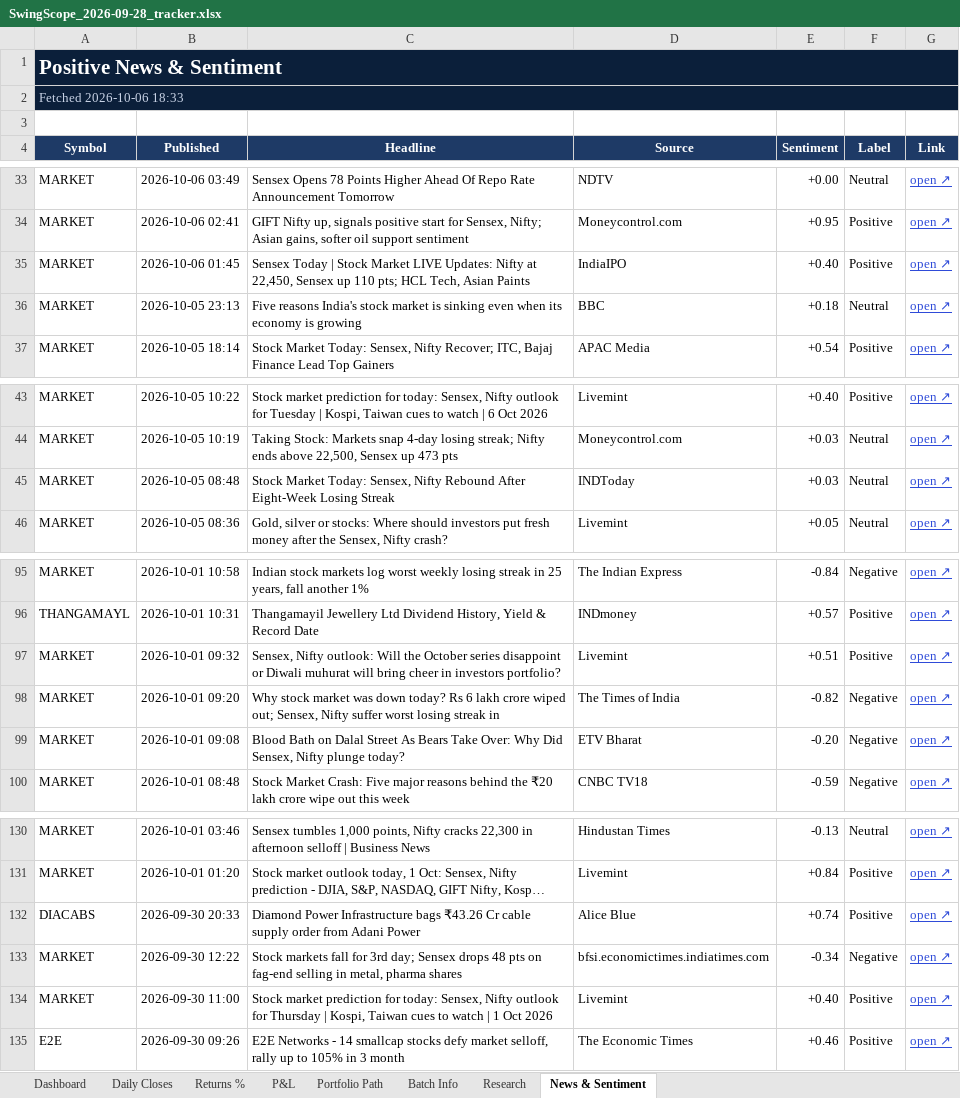
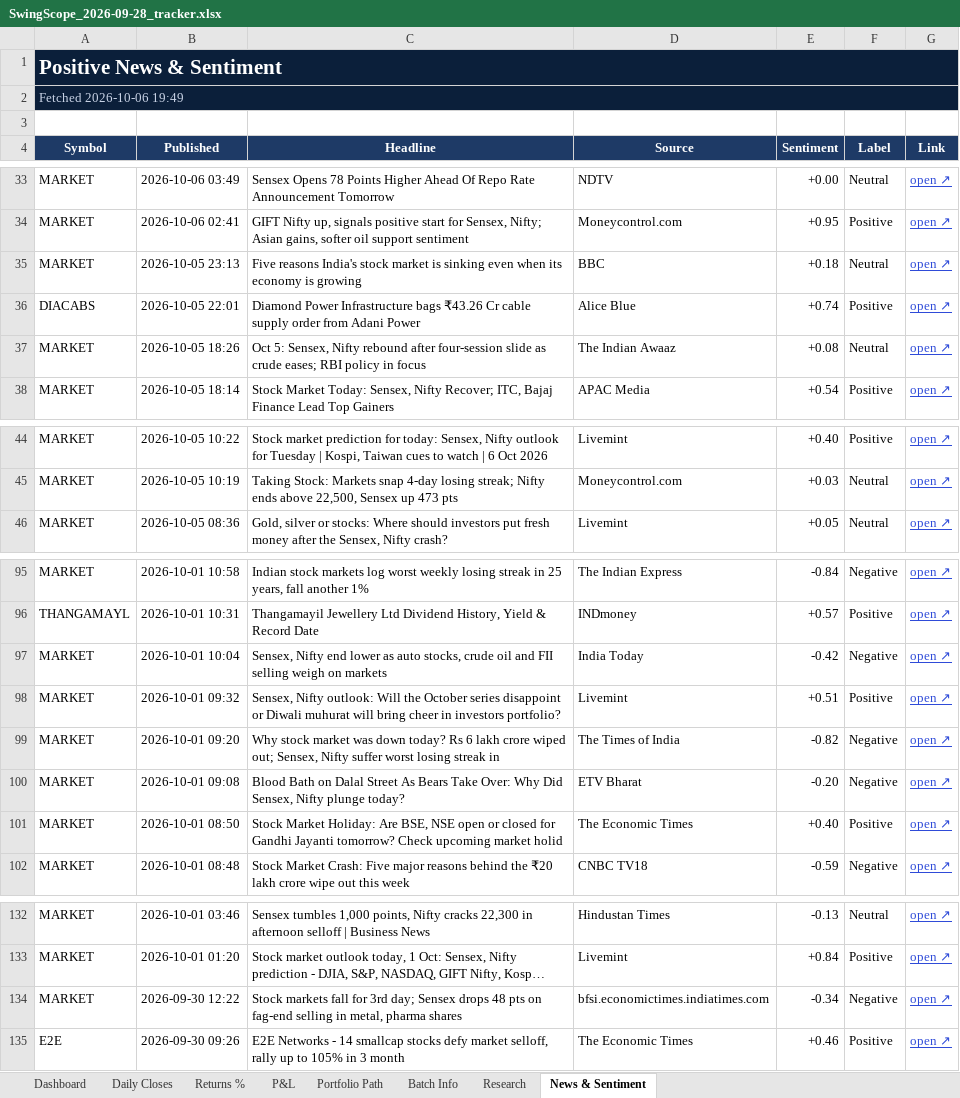
Before and after one commit to compukidsdgp-creator/Swing-Card, an Excel workbook: data/batches/2026-09-28/SwingScope_2026-09-28_tracker.xlsx, sheet News & Sentiment, drawn as a sheet; only a part is shown, gaps mark what is left out; long unchanged cells end in …; values as stored, in another font and other column widths than the file's, no borders; conditional formats not drawn; removed rows and columns are numbered as before the commit, all else as after; the diff names each change by its address in the sheet, - before the commit and + after, or states it on an @@ line.

```diff
--- a/data/batches/2026-09-28/SwingScope_2026-09-28_tracker.xlsx (sheet News & Sentiment)
+++ b/data/batches/2026-09-28/SwingScope_2026-09-28_tracker.xlsx (sheet News & Sentiment)
-A2 (Symbol): Fetched 2026-10-06 18:33
+A2 (Symbol): Fetched 2026-10-06 19:49
-row 35: MARKET | 2026-10-06 01:45 | Sensex Today | Stock Market LIVE Updates: Nifty at 22,450, Sensex up 110 pts; HCL Tech, Asian Paints | IndiaIPO | +0.40 | Positive | open ↗
+row 36: DIACABS | 2026-10-05 22:01 | Diamond Power Infrastructure bags ₹43.26 Cr cable supply order from Adani Power | Alice Blue | +0.74 | Positive | open ↗
+row 37: MARKET | 2026-10-05 18:26 | Oct 5: Sensex, Nifty rebound after four-session slide as crude eases; RBI policy in focus | The Indian Awaaz | +0.08 | Neutral | open ↗
-row 45: MARKET | 2026-10-05 08:48 | Stock Market Today: Sensex, Nifty Rebound After Eight-Week Losing Streak | INDToday | +0.03 | Neutral | open ↗
+row 97: MARKET | 2026-10-01 10:04 | Sensex, Nifty end lower as auto stocks, crude oil and FII selling weigh on markets | India Today | -0.42 | Negative | open ↗
+row 101: MARKET | 2026-10-01 08:50 | Stock Market Holiday: Are BSE, NSE open or closed for Gandhi Jayanti tomorrow? Check upcoming market holid | The Economic Times | +0.40 | Positive | open ↗
-row 132: DIACABS | 2026-09-30 20:33 | Diamond Power Infrastructure bags ₹43.26 Cr cable supply order from Adani Power | Alice Blue | +0.74 | Positive | open ↗
-row 134: MARKET | 2026-09-30 11:00 | Stock market prediction for today: Sensex, Nifty outlook for Thursday | Kospi, Taiwan cues to watch | 1 Oct 2026 | Livemint | +0.40 | Positive | open ↗
```
Also changed, not shown: sheet Dashboard, sheet Daily Closes, 3 other files.
